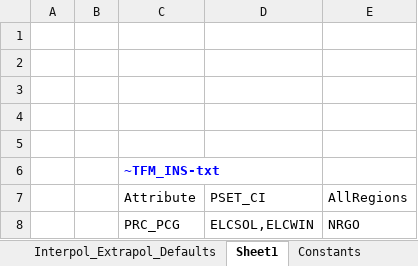
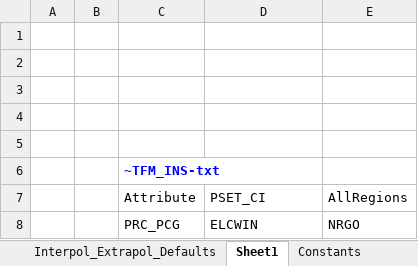
Before and after one commit to kanors-emr/Model_Demo_Adv_Veda, an Excel workbook: SysSettings.xlsx, sheet Sheet1, drawn as a sheet; values as stored, in another font and other column widths than the file's, no borders; the diff names each change by its address in the sheet, - before the commit and + after, or states it on an @@ line.

```diff
--- a/SysSettings.xlsx (sheet Sheet1)
+++ b/SysSettings.xlsx (sheet Sheet1)
-D8: ELCSOL,ELCWIN
+D8: ELCWIN
```
Also changed, not shown: VT_EREG1_ELC_V12.xlsx, VT_EREG2_ELC_V12.xlsx.
